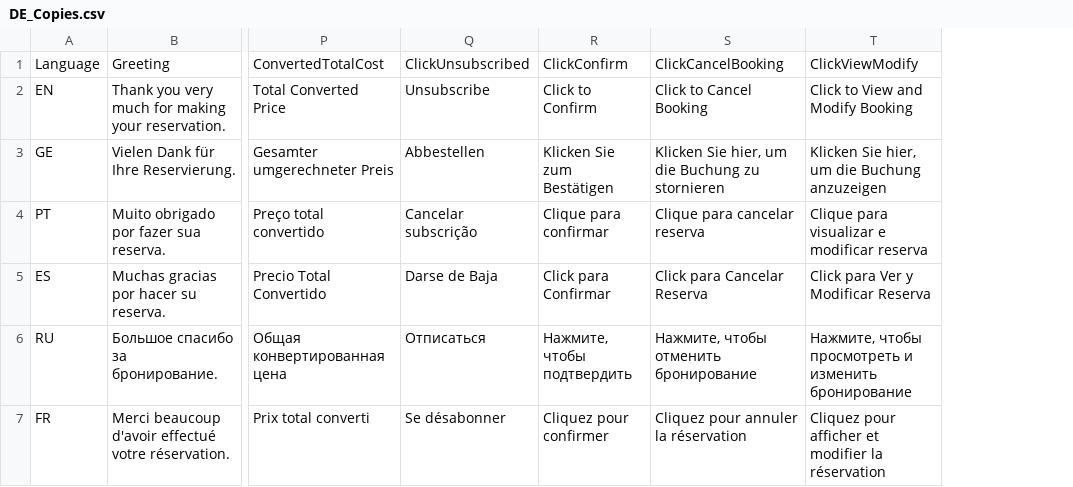
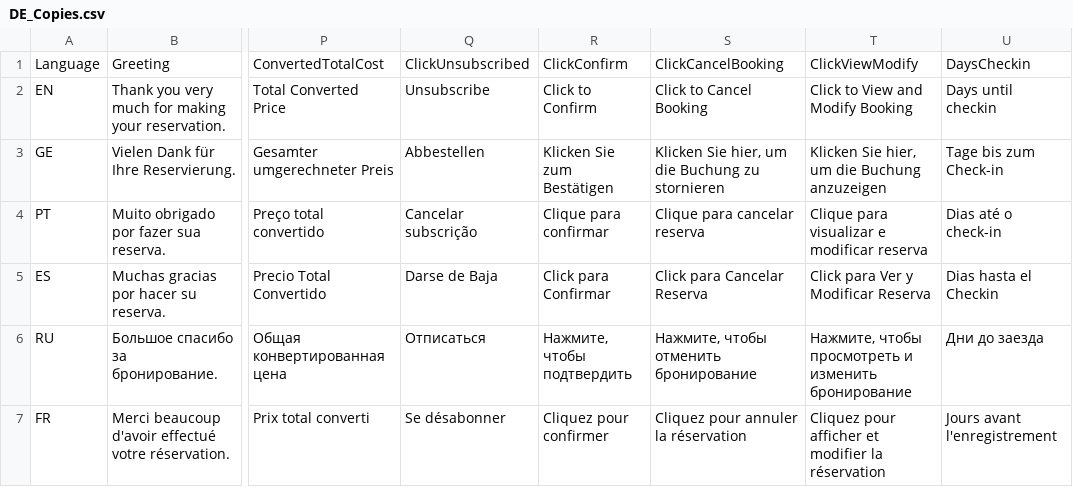
Before and after one commit to javierblancotech/SFMC-MOA_ProyectoFinal_JavierBlanco, a CSV file: Data_Extensions/DE_Copies.csv, drawn as a sheet; only a part is shown, gaps mark what is left out; the diff names each change by its address in the sheet, - before the commit and + after, or states it on an @@ line.

```diff
--- a/Data_Extensions/DE_Copies.csv
+++ b/Data_Extensions/DE_Copies.csv
+column U, rows 1-7: DaysCheckin | Days until checkin | Tage bis zum Check-in | Dias até o check-in | Dias hasta el Checkin | Дни до заезда | Jours avant l'enregistrement
```
Also changed, not shown: 5 other files.
